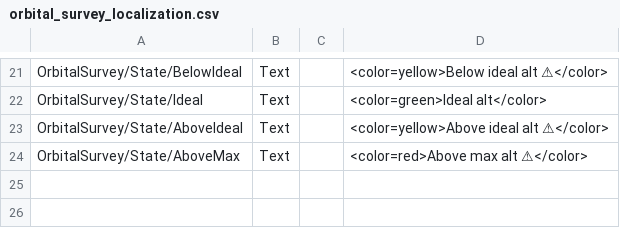
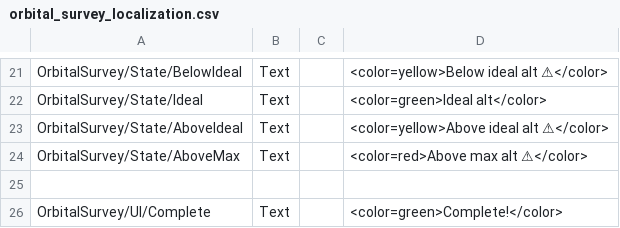
Before and after one commit to Falki-git/OrbitalSurvey, a CSV file: plugin_template/localizations/orbital_survey_localization.csv, drawn as a sheet; only a part is shown, gaps mark what is left out.

```diff
--- a/plugin_template/localizations/orbital_survey_localization.csv
+++ b/plugin_template/localizations/orbital_survey_localization.csv
@@ -24 +24,3 @@ OrbitalSurvey/State/AboveIdeal,Text,,<color=yellow>Above ideal alt ⚠</color>
 OrbitalSurvey/State/AboveMax,Text,,<color=red>Above max alt ⚠</color>
+
+OrbitalSurvey/UI/Complete,Text,,<color=green>Complete!</color>
```
Also changed, not shown: 7 other files.
